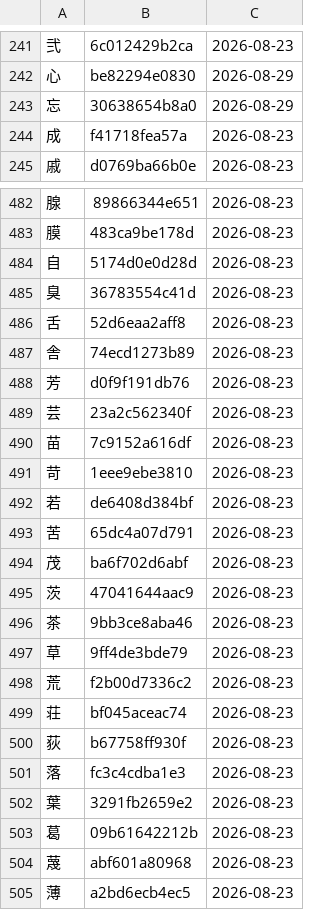
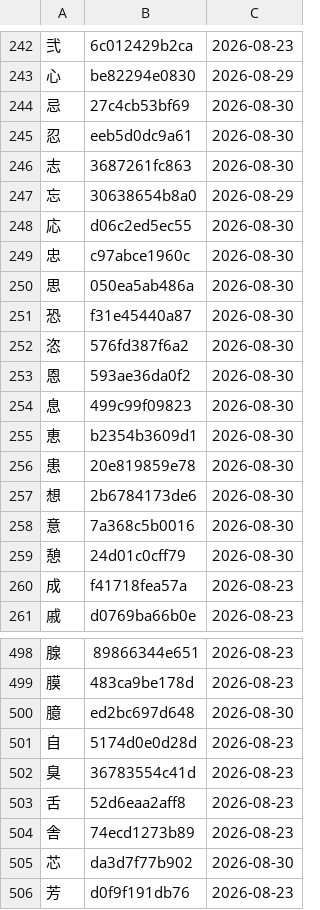
Before and after one commit to george-hawkins/anki-decks, a TSV file: .claude/skills/rtk-caretaker/audited.tsv, drawn as a sheet; only a part is shown, gaps mark what is left out; the shorter side is filled out with more unchanged rows; the diff covers the shown part only; the diff names each change by its address in the sheet, - before the commit and + after, or states it on an @@ line.

```diff
--- a/.claude/skills/rtk-caretaker/audited.tsv
+++ b/.claude/skills/rtk-caretaker/audited.tsv
+row 244: 忌 | 27c4cb53bf69 | 2026-08-30
+row 245: 忍 | eeb5d0dc9a61 | 2026-08-30
+row 246: 志 | 3687261fc863 | 2026-08-30
+row 248: 応 | d06c2ed5ec55 | 2026-08-30
+row 249: 忠 | c97abce1960c | 2026-08-30
+row 250: 思 | 050ea5ab486a | 2026-08-30
+row 251: 恐 | f31e45440a87 | 2026-08-30
+row 252: 恣 | 576fd387f6a2 | 2026-08-30
+row 253: 恩 | 593ae36da0f2 | 2026-08-30
+row 254: 息 | 499c99f09823 | 2026-08-30
+row 255: 恵 | b2354b3609d1 | 2026-08-30
+row 256: 患 | 20e819859e78 | 2026-08-30
+row 257: 想 | 2b6784173de6 | 2026-08-30
+row 258: 意 | 7a368c5b0016 | 2026-08-30
+row 259: 憩 | 24d01c0cff79 | 2026-08-30
+row 500: 臆 | ed2bc697d648 | 2026-08-30
+row 505: 芯 | da3d7f77b902 | 2026-08-30
```
Also changed, not shown: 3 added rows and 12 edited cells elsewhere in this file, 5 other files.
